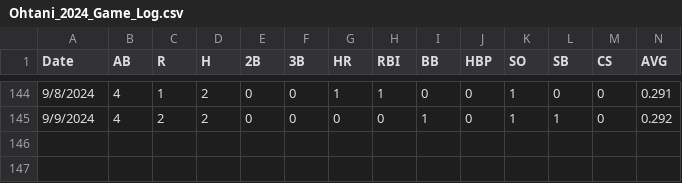
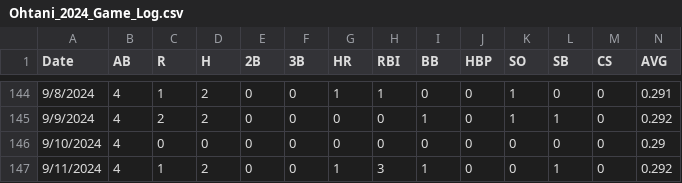
Before and after one commit to AConover/ohtani_sim, a CSV file: Ohtani_2024_Game_Log.csv, drawn as a sheet; only a part is shown, gaps mark what is left out; rows hold the shown columns only; the diff names each change by its address in the sheet, - before the commit and + after, or states it on an @@ line.

```diff
--- a/Ohtani_2024_Game_Log.csv
+++ b/Ohtani_2024_Game_Log.csv
+row 146: 9/10/2024 | 4 | 0 | 0 | 0 | 0 | 0 | 0 | 0 | 0 | 0 | 0 | 0 | 0.29
+row 147: 9/11/2024 | 4 | 1 | 2 | 0 | 0 | 1 | 3 | 1 | 0 | 0 | 1 | 0 | 0.292
```
Also changed, not shown: 1 other file.
